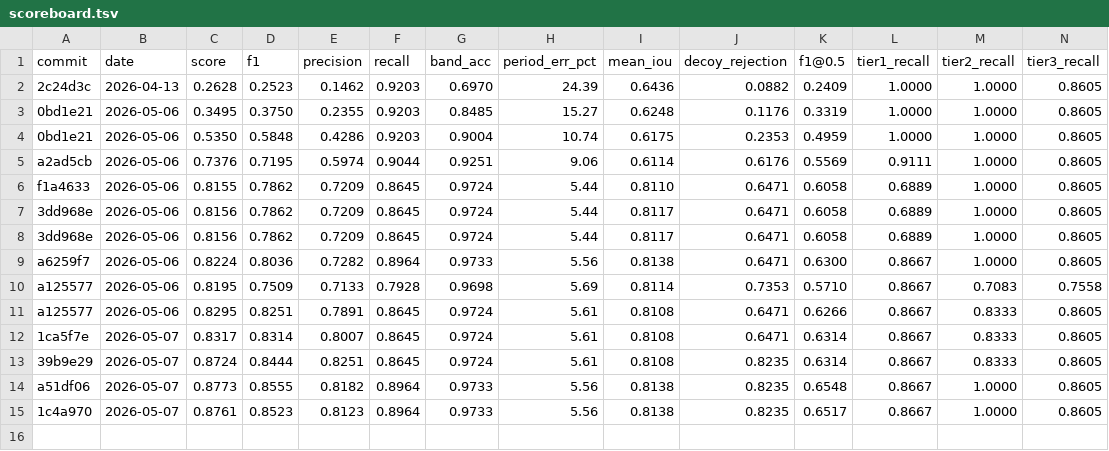
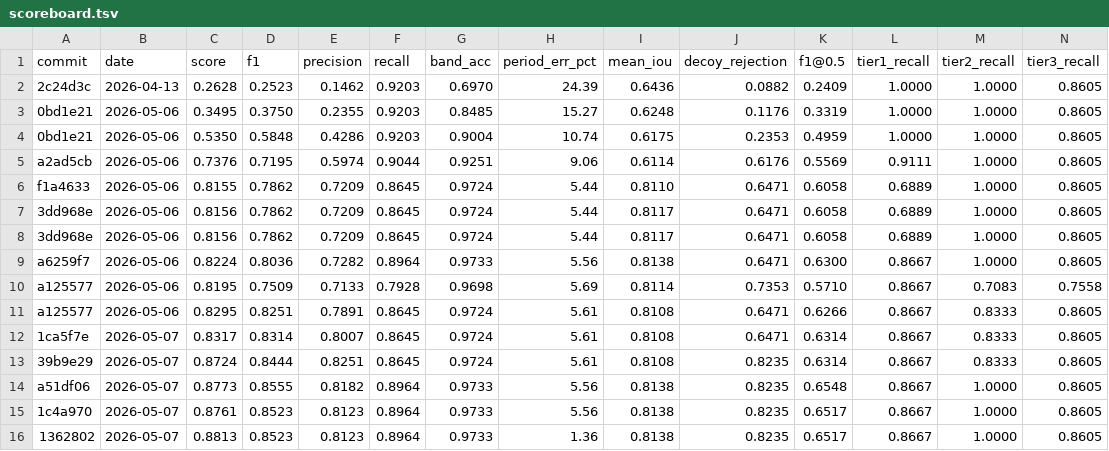
Before and after one commit to rusaitis/qp-events, a TSV file: scoreboard.tsv, drawn as a sheet; only a part is shown; rows hold the shown columns only; the diff names each change by its address in the sheet, - before the commit and + after, or states it on an @@ line.

```diff
--- a/scoreboard.tsv
+++ b/scoreboard.tsv
+row 16: 1362802 | 2026-05-07 | 0.8813 | 0.8523 | 0.8123 | 0.8964 | 0.9733 | 1.36 | 0.8138 | 0.8235 | 0.6517 | 0.8667 | 1.0000 | 0.8605
```
Also changed, not shown: 1 other file.
